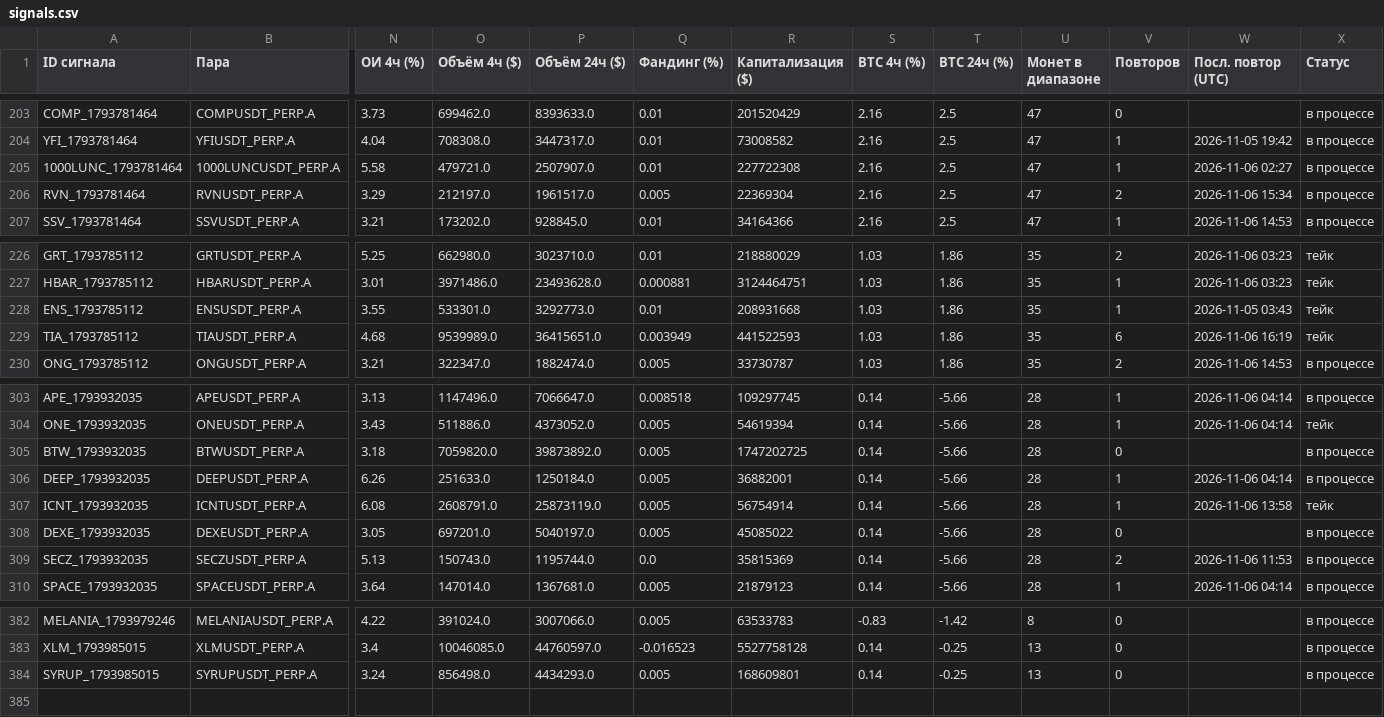
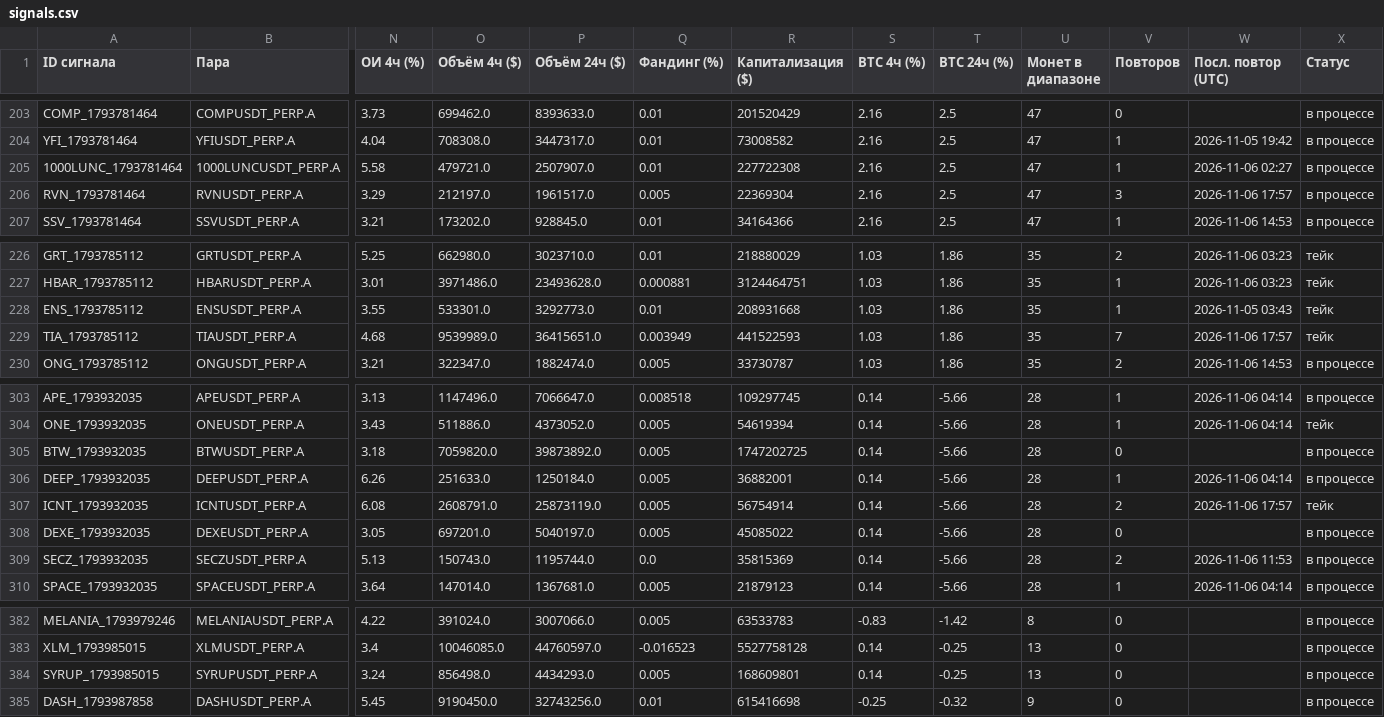
Before and after one commit to HelaPataki/crypto-bot, a CSV file: signals.csv, drawn as a sheet; only a part is shown, gaps mark what is left out; rows hold the shown columns only; the diff names each change by its address in the sheet, - before the commit and + after, or states it on an @@ line.

```diff
--- a/signals.csv
+++ b/signals.csv
-V206 (Повторов): 2
+V206 (Повторов): 3
-W206 (Посл. повтор (UTC)): 2026-11-06 15:34
+W206 (Посл. повтор (UTC)): 2026-11-06 17:57
-V229 (Повторов): 6
+V229 (Повторов): 7
-W229 (Посл. повтор (UTC)): 2026-11-06 16:19
+W229 (Посл. повтор (UTC)): 2026-11-06 17:57
-V307 (Повторов): 1
+V307 (Повторов): 2
-W307 (Посл. повтор (UTC)): 2026-11-06 13:58
+W307 (Посл. повтор (UTC)): 2026-11-06 17:57
+row 385: DASH_1793987858 | DASHUSDT_PERP.A | 5.45 | 9190450.0 | 32743256.0 | 0.01 | 615416698 | -0.25 | -0.32 | 9 | 0 |  | в процессе
```
Also changed, not shown: repeats.csv, 1 other file.
